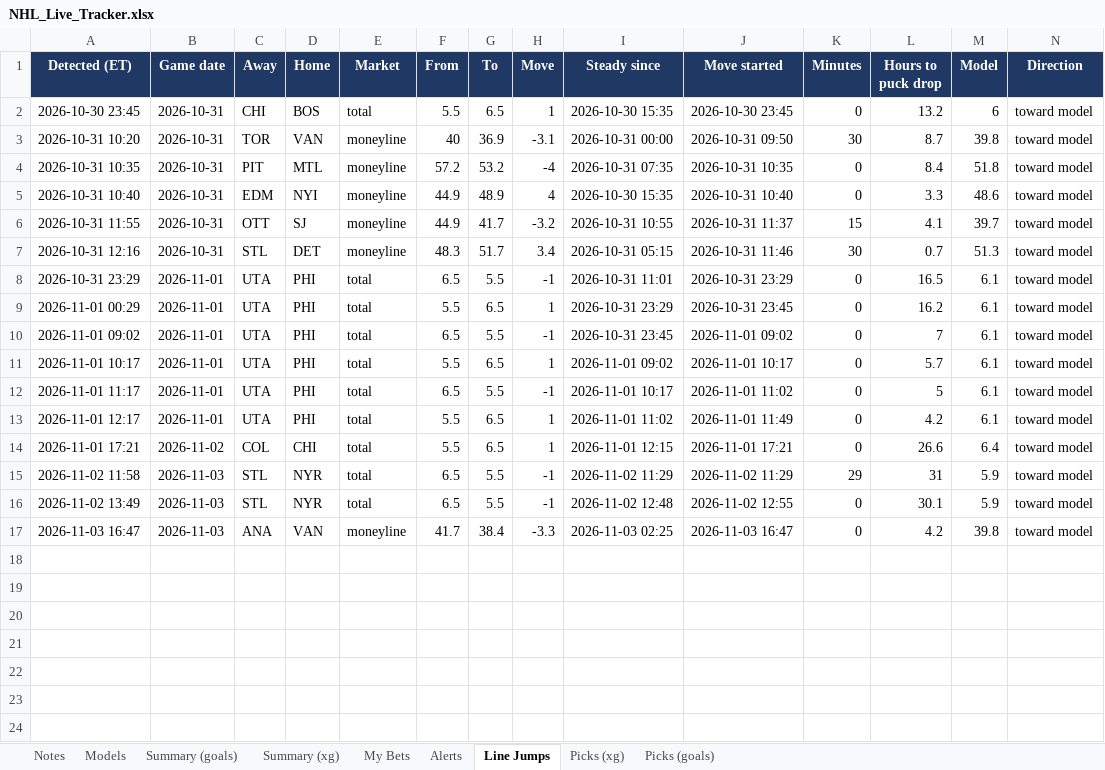
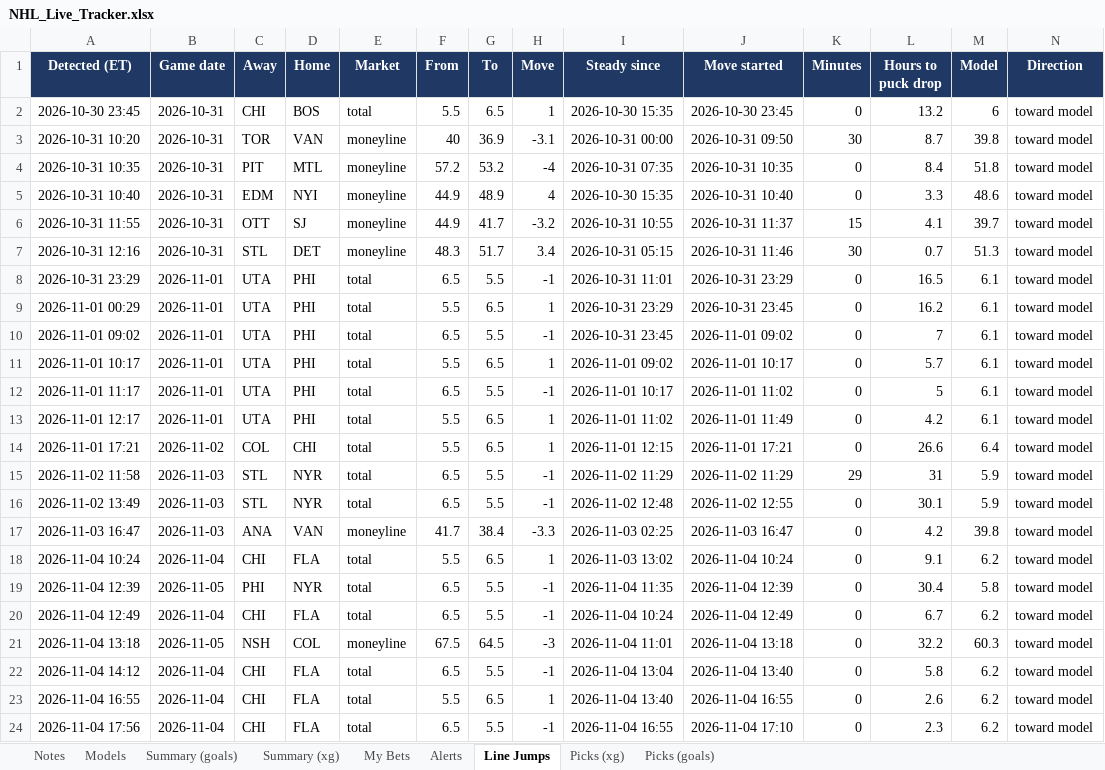
Before and after one commit to JeffreyD24/nhl-mixed-model, an Excel workbook: NHL_Live_Tracker.xlsx, sheet Line Jumps, drawn as a sheet; only a part is shown; values as stored, in another font and other column widths than the file's, no borders; rows hold the shown columns only; the diff names each change by its address in the sheet, - before the commit and + after, or states it on an @@ line.

```diff
--- a/NHL_Live_Tracker.xlsx (sheet Line Jumps)
+++ b/NHL_Live_Tracker.xlsx (sheet Line Jumps)
+row 18: 2026-11-04 10:24 | 2026-11-04 | CHI | FLA | total | 5.5 | 6.5 | 1 | 2026-11-03 13:02 | 2026-11-04 10:24 | 0 | 9.1 | 6.2 | toward model
+row 19: 2026-11-04 12:39 | 2026-11-05 | PHI | NYR | total | 6.5 | 5.5 | -1 | 2026-11-04 11:35 | 2026-11-04 12:39 | 0 | 30.4 | 5.8 | toward model
+row 20: 2026-11-04 12:49 | 2026-11-04 | CHI | FLA | total | 6.5 | 5.5 | -1 | 2026-11-04 10:24 | 2026-11-04 12:49 | 0 | 6.7 | 6.2 | toward model
+row 21: 2026-11-04 13:18 | 2026-11-05 | NSH | COL | moneyline | 67.5 | 64.5 | -3 | 2026-11-04 11:01 | 2026-11-04 13:18 | 0 | 32.2 | 60.3 | toward model
+row 22: 2026-11-04 14:12 | 2026-11-04 | CHI | FLA | total | 6.5 | 5.5 | -1 | 2026-11-04 13:04 | 2026-11-04 13:40 | 0 | 5.8 | 6.2 | toward model
+row 23: 2026-11-04 16:55 | 2026-11-04 | CHI | FLA | total | 5.5 | 6.5 | 1 | 2026-11-04 13:40 | 2026-11-04 16:55 | 0 | 2.6 | 6.2 | toward model
+row 24: 2026-11-04 17:56 | 2026-11-04 | CHI | FLA | total | 6.5 | 5.5 | -1 | 2026-11-04 16:55 | 2026-11-04 17:10 | 0 | 2.3 | 6.2 | toward model
```
Also changed, not shown: sheet Picks (goals), sheet Picks (xg), sheet Alerts, sheet My Bets, sheet Notes, sheet Models, 13 other files.
